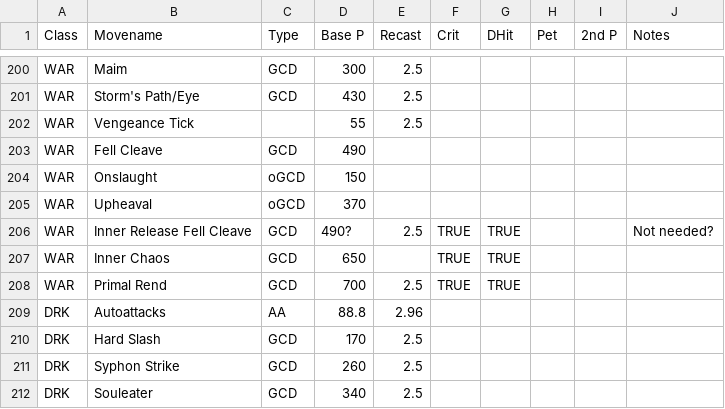
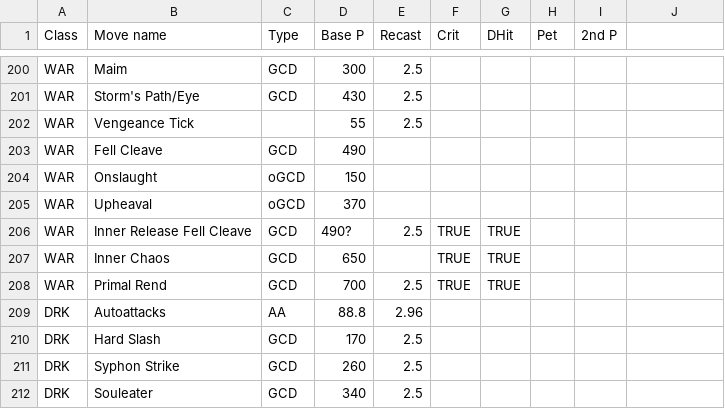
Before and after one commit to TwistoFisto/astproj, a CSV file: justframecards-BasePotencies.csv, drawn as a sheet; only a part is shown, gaps mark what is left out; the diff covers the shown part only.

```diff
--- a/justframecards-BasePotencies.csv
+++ b/justframecards-BasePotencies.csv
@@ -1 +1 @@
-Class,Movename,Type,Base P,Recast,Crit,DHit,Pet,2nd P,Notes
+Class,Move name,Type,Base P,Recast,Crit,DHit,Pet,2nd P
@@ -206 +206 @@ WAR,Upheaval,oGCD,370,,,,,,
-WAR,Inner Release Fell Cleave,GCD,490?,2.5,TRUE,TRUE,,,Not needed?
+WAR,Inner Release Fell Cleave,GCD,490?,2.5,TRUE,TRUE,,
```
Also changed, not shown: 9 edited cells elsewhere in this file, justframecards-TraitsAndBuffs.csv, 1 other file.
